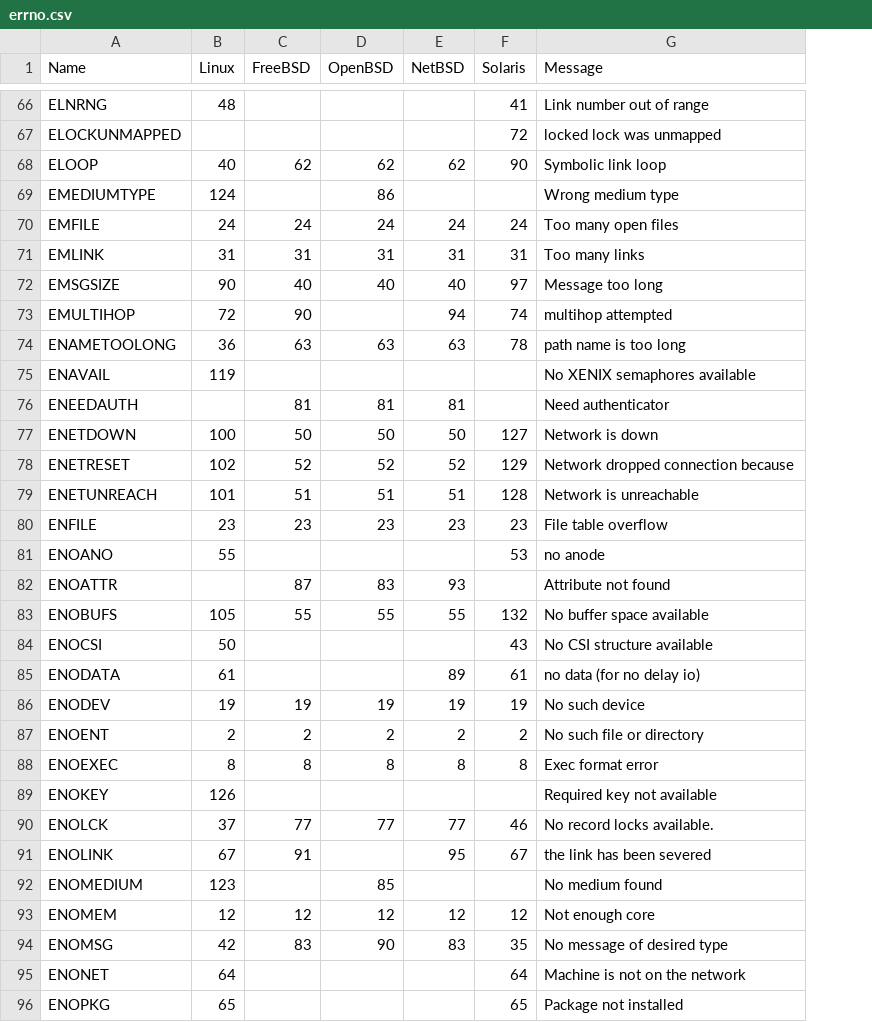
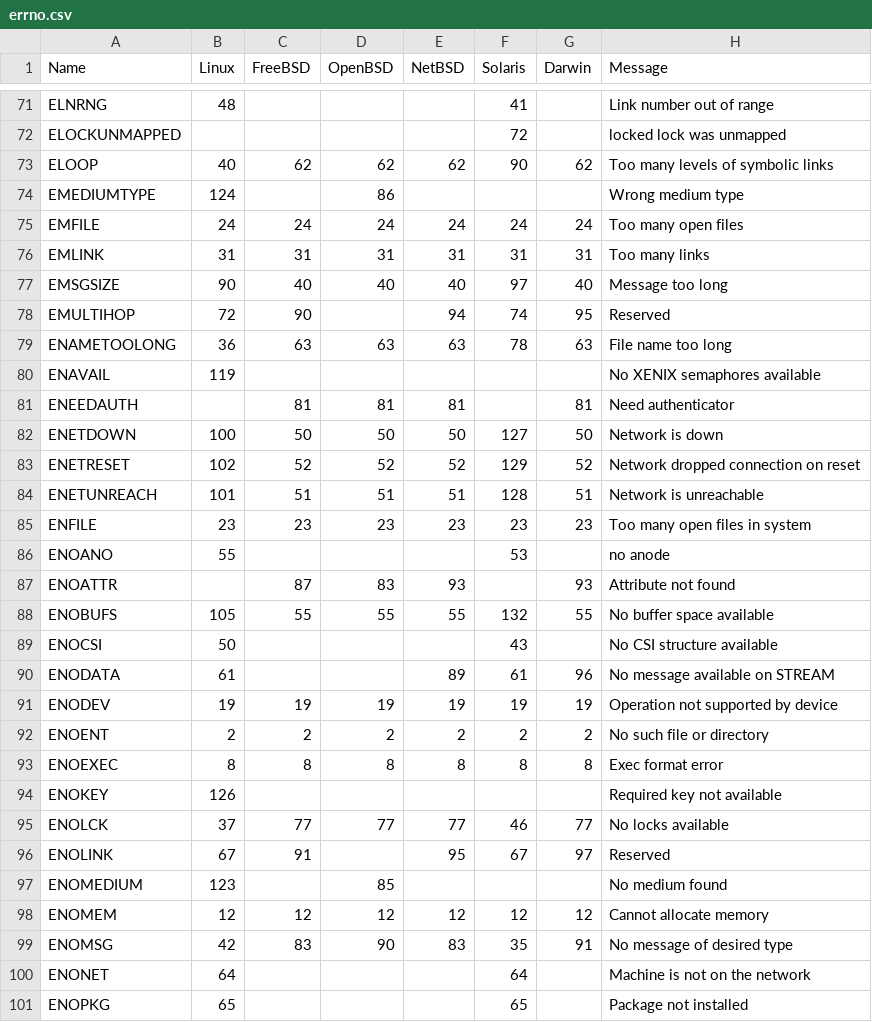
Before and after one commit to lassik/lookup-computer, a CSV file: errno.csv, drawn as a sheet; only a part is shown, gaps mark what is left out; addresses are those after the commit; the diff covers the shown part only; the diff names each change by its address in the sheet, - before the commit and + after, or states it on an @@ line.

Commit message:
Update errno lookup table

```diff
--- a/errno.csv
+++ b/errno.csv
+column G (Darwin), rows 73-99: 62 |  | 24 | 31 | 40 | 95 | 63 |  | 81 | 50 | 52 | 51 | 23 |  | 93 | 55 |  | 96 | 19 | 2 | 8 |  | 77 | 97 |  | 12 | 91
-H73 (Message): Symbolic link loop
+H73 (Message): Too many levels of symbolic links
-H78 (Message): multihop attempted
+H78 (Message): Reserved
-H79 (Message): path name is too long
+H79 (Message): File name too long
-H83 (Message): Network dropped connection because
+H83 (Message): Network dropped connection on reset
-H85 (Message): File table overflow
+H85 (Message): Too many open files in system
-H90 (Message): no data (for no delay io)
+H90 (Message): No message available on STREAM
-H91 (Message): No such device
+H91 (Message): Operation not supported by device
-H95 (Message): No record locks available.
+H95 (Message): No locks available
-H96 (Message): the link has been severed
+H96 (Message): Reserved
-H98 (Message): Not enough core
+H98 (Message): Cannot allocate memory
```
Also changed, not shown: 9 added rows and 33 edited cells elsewhere in this file.
